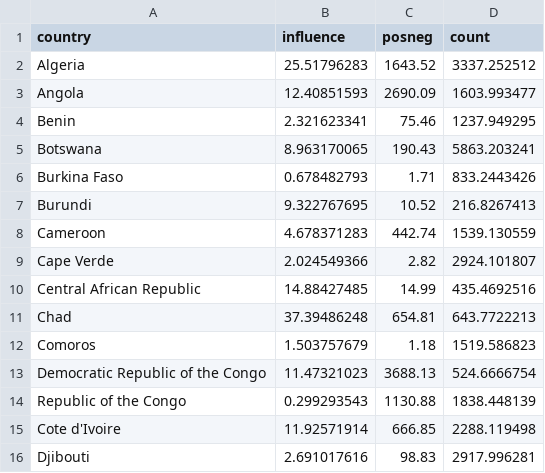
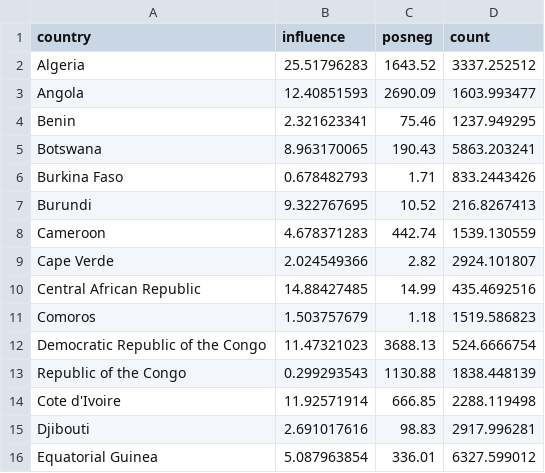
Before and after one commit to ellamclintic/ellamclintic.github.io, a CSV file: FDI_NR_GDP.csv, drawn as a sheet; only a part is shown; the shorter side is filled out with more unchanged rows.

Commit message:
Add files via upload

```diff
--- a/FDI_NR_GDP.csv
+++ b/FDI_NR_GDP.csv
@@ -10,3 +10,2 @@ Cape Verde,2.024549366,2.82,2924.101807
 Central African Republic,14.88427485,14.99,435.4692516
-Chad,37.39486248,654.81,643.7722213
 Comoros,1.503757679,1.18,1519.586823
```
